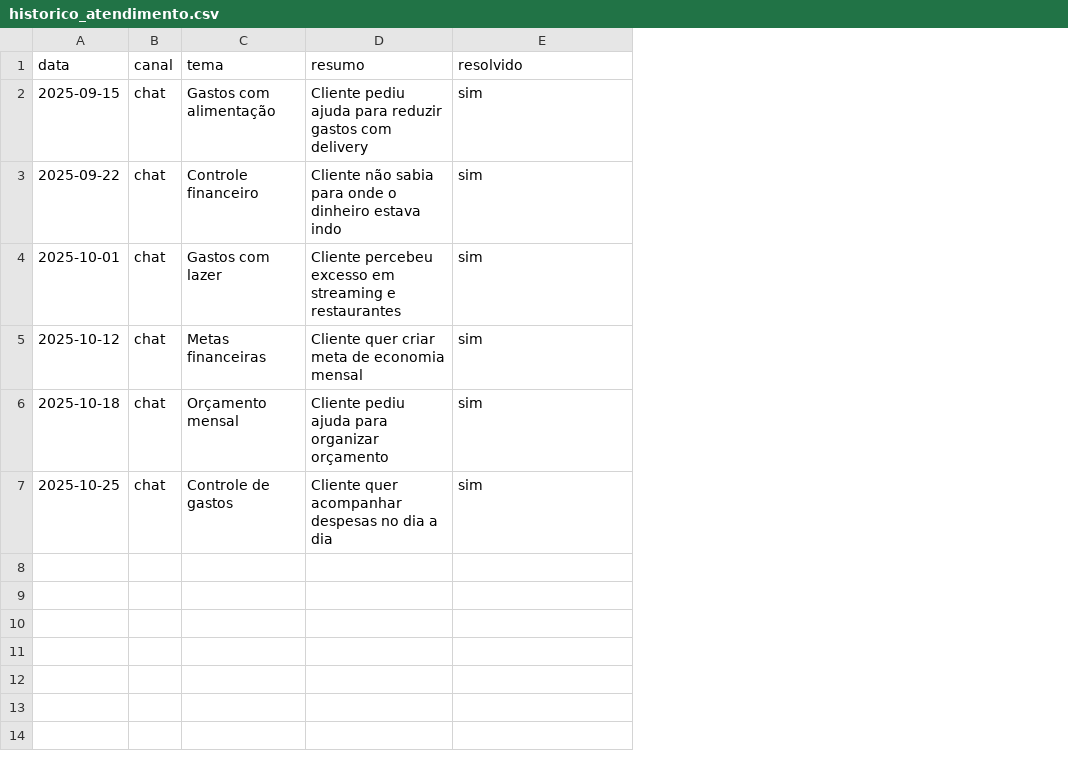
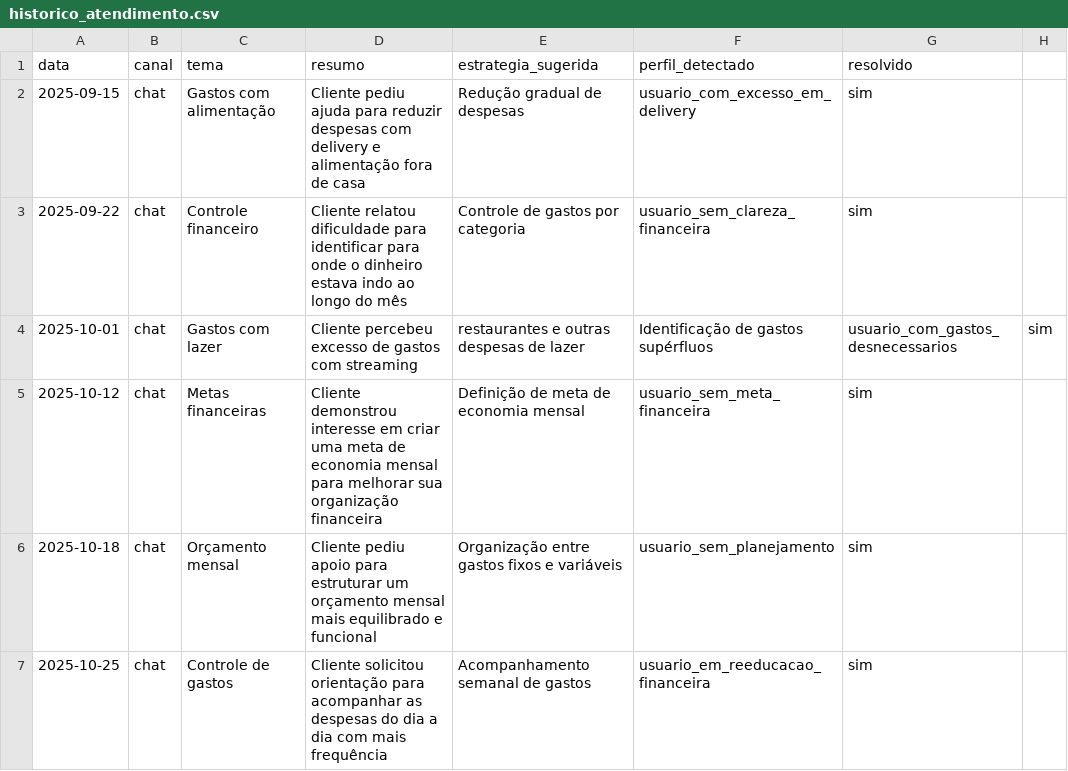
Before and after one commit to claudiamreira/dio-lab-bia-do-futuro, a CSV file: data/historico_atendimento.csv, drawn as a sheet; addresses are those after the commit; the diff names each change by its address in the sheet, - before the commit and + after, or states it on an @@ line.

Commit message:
Update historico_atendimento.csv

```diff
--- a/data/historico_atendimento.csv
+++ b/data/historico_atendimento.csv
+column E (estrategia_sugerida), rows 2-7: Redução gradual de despesas | Controle de gastos por categoria | restaurantes e outras despesas de lazer | Definição de meta de economia mensal | Organização entre gastos fixos e variáveis | Acompanhamento semanal de gastos
+column F (perfil_detectado), rows 2-7: usuario_com_excesso_em_delivery | usuario_sem_clareza_financeira | Identificação de gastos supérfluos | usuario_sem_meta_financeira | usuario_sem_planejamento | usuario_em_reeducacao_financeira
+column H, row 4: sim
-D2 (resumo): …para reduzir gastos com delivery
+D2 (resumo): …para reduzir despesas com delivery e alimentação fora de casa
-D3 (resumo): Cliente não sabia para onde o dinheiro estava indo
+D3 (resumo): Cliente relatou dificuldade para identificar para onde o dinheiro estava indo ao longo do mês
-D4 (resumo): …percebeu excesso em streaming e restaurantes
+D4 (resumo): …percebeu excesso de gastos com streaming
-G4 (resolvido): sim
+G4 (resolvido): usuario_com_gastos_desnecessarios
-D5 (resumo): Cliente quer criar meta de economia mensal
+D5 (resumo): Cliente demonstrou interesse em criar uma meta de economia mensal para melhorar sua organização financeira
-D6 (resumo): Cliente pediu ajuda para organizar orçamento
+D6 (resumo): Cliente pediu apoio para estruturar um orçamento mensal mais equilibrado e funcional
-D7 (resumo): Cliente quer acompanhar despesas no dia a dia
+D7 (resumo): Cliente solicitou orientação para acompanhar as despesas do dia a dia com mais frequência
```
